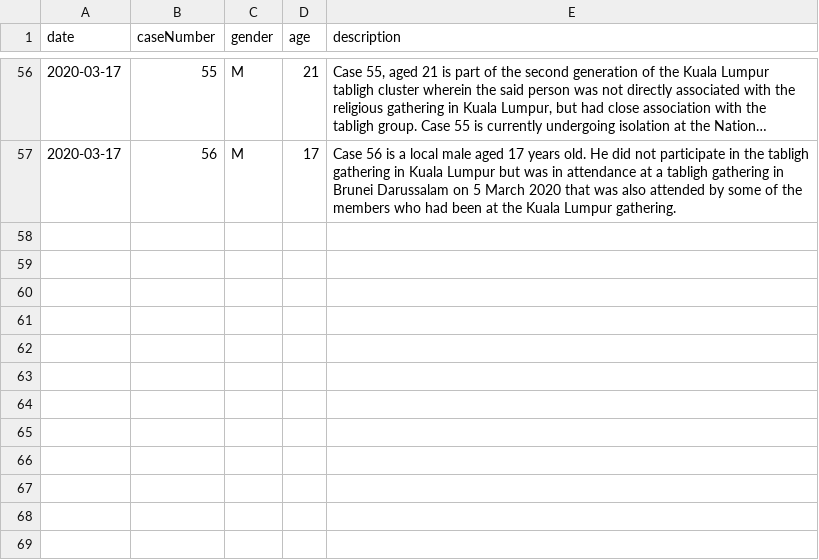
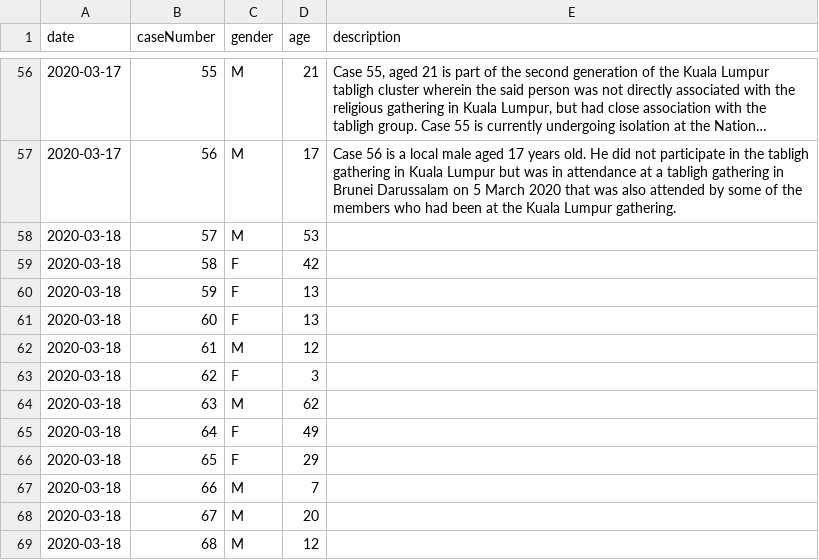
Before and after one commit to dsychin/covid19brunei, a CSV file: src/data/cases.csv, drawn as a sheet; only a part is shown, gaps mark what is left out; long unchanged cells end in …; the diff names each change by its address in the sheet, - before the commit and + after, or states it on an @@ line.

Commit message:
add gender and age for 18 march

```diff
--- a/src/data/cases.csv
+++ b/src/data/cases.csv
+row 58: 2020-03-18 | 57 | M | 53
+row 59: 2020-03-18 | 58 | F | 42
+row 60: 2020-03-18 | 59 | F | 13
+row 61: 2020-03-18 | 60 | F | 13
+row 62: 2020-03-18 | 61 | M | 12
+row 63: 2020-03-18 | 62 | F | 3
+row 64: 2020-03-18 | 63 | M | 62
+row 65: 2020-03-18 | 64 | F | 49
+row 66: 2020-03-18 | 65 | F | 29
+row 67: 2020-03-18 | 66 | M | 7
+row 68: 2020-03-18 | 67 | M | 20
+row 69: 2020-03-18 | 68 | M | 12
```
Also changed, not shown: 1 other file.
